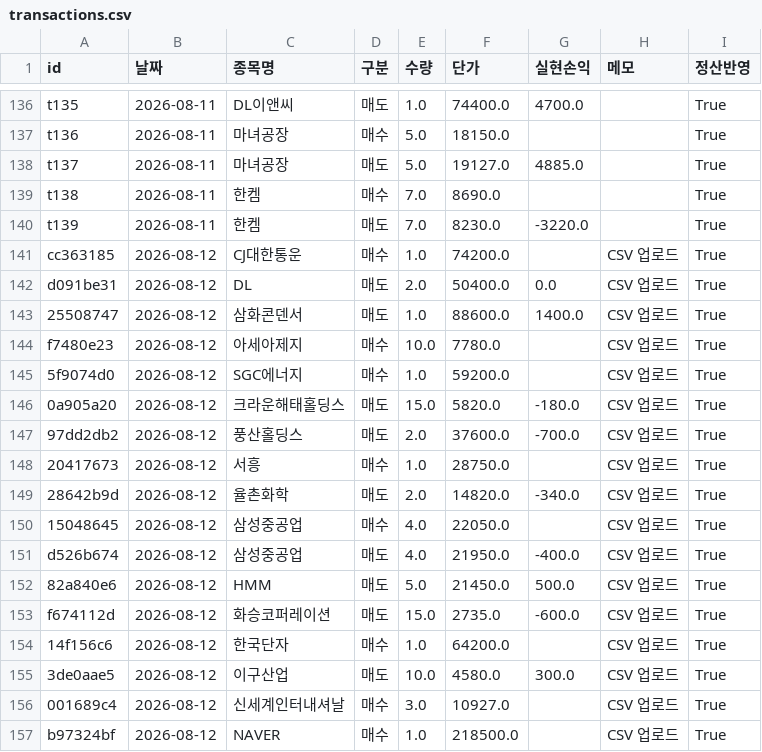
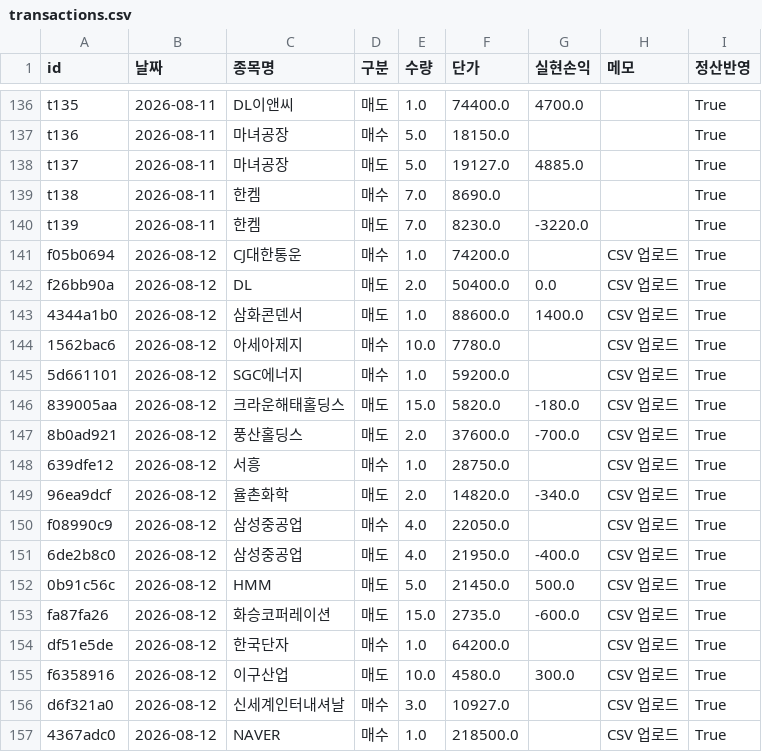
Before and after one commit to frel7022-png/files1, a CSV file: transactions.csv, drawn as a sheet; only a part is shown, gaps mark what is left out.

Commit message:
transactions.csv 업데이트

```diff
--- a/transactions.csv
+++ b/transactions.csv
@@ -140,18 +140,18 @@ t138,2026-08-11,한켐,매수,7.0,8690.0,,,True
 t139,2026-08-11,한켐,매도,7.0,8230.0,-3220.0,,True
-cc363185,2026-08-12,CJ대한통운,매수,1.0,74200.0,,CSV 업로드,True
-d091be31,2026-08-12,DL,매도,2.0,50400.0,0.0,CSV 업로드,True
-25508747,2026-08-12,삼화콘덴서,매도,1.0,88600.0,1400.0,CSV 업로드,True
-f7480e23,2026-08-12,아세아제지,매수,10.0,7780.0,,CSV 업로드,True
-5f9074d0,2026-08-12,SGC에너지,매수,1.0,59200.0,,CSV 업로드,True
-0a905a20,2026-08-12,크라운해태홀딩스,매도,15.0,5820.0,-180.0,CSV 업로드,True
-97dd2db2,2026-08-12,풍산홀딩스,매도,2.0,37600.0,-700.0,CSV 업로드,True
-20417673,2026-08-12,서흥,매수,1.0,28750.0,,CSV 업로드,True
-28642b9d,2026-08-12,율촌화학,매도,2.0,14820.0,-340.0,CSV 업로드,True
-15048645,2026-08-12,삼성중공업,매수,4.0,22050.0,,CSV 업로드,True
-d526b674,2026-08-12,삼성중공업,매도,4.0,21950.0,-400.0,CSV 업로드,True
-82a840e6,2026-08-12,HMM,매도,5.0,21450.0,500.0,CSV 업로드,True
-f674112d,2026-08-12,화승코퍼레이션,매도,15.0,2735.0,-600.0,CSV 업로드,True
-14f156c6,2026-08-12,한국단자,매수,1.0,64200.0,,CSV 업로드,True
-3de0aae5,2026-08-12,이구산업,매도,10.0,4580.0,300.0,CSV 업로드,True
-001689c4,2026-08-12,신세계인터내셔날,매수,3.0,10927.0,,CSV 업로드,True
-b97324bf,2026-08-12,NAVER,매수,1.0,218500.0,,CSV 업로드,True
+f05b0694,2026-08-12,CJ대한통운,매수,1.0,74200.0,,CSV 업로드,True
+f26bb90a,2026-08-12,DL,매도,2.0,50400.0,0.0,CSV 업로드,True
+4344a1b0,2026-08-12,삼화콘덴서,매도,1.0,88600.0,1400.0,CSV 업로드,True
+1562bac6,2026-08-12,아세아제지,매수,10.0,7780.0,,CSV 업로드,True
+5d661101,2026-08-12,SGC에너지,매수,1.0,59200.0,,CSV 업로드,True
+839005aa,2026-08-12,크라운해태홀딩스,매도,15.0,5820.0,-180.0,CSV 업로드,True
+8b0ad921,2026-08-12,풍산홀딩스,매도,2.0,37600.0,-700.0,CSV 업로드,True
+639dfe12,2026-08-12,서흥,매수,1.0,28750.0,,CSV 업로드,True
+96ea9dcf,2026-08-12,율촌화학,매도,2.0,14820.0,-340.0,CSV 업로드,True
+f08990c9,2026-08-12,삼성중공업,매수,4.0,22050.0,,CSV 업로드,True
+6de2b8c0,2026-08-12,삼성중공업,매도,4.0,21950.0,-400.0,CSV 업로드,True
+0b91c56c,2026-08-12,HMM,매도,5.0,21450.0,500.0,CSV 업로드,True
+fa87fa26,2026-08-12,화승코퍼레이션,매도,15.0,2735.0,-600.0,CSV 업로드,True
+df51e5de,2026-08-12,한국단자,매수,1.0,64200.0,,CSV 업로드,True
+f6358916,2026-08-12,이구산업,매도,10.0,4580.0,300.0,CSV 업로드,True
+d6f321a0,2026-08-12,신세계인터내셔날,매수,3.0,10927.0,,CSV 업로드,True
+4367adc0,2026-08-12,NAVER,매수,1.0,218500.0,,CSV 업로드,True
```
